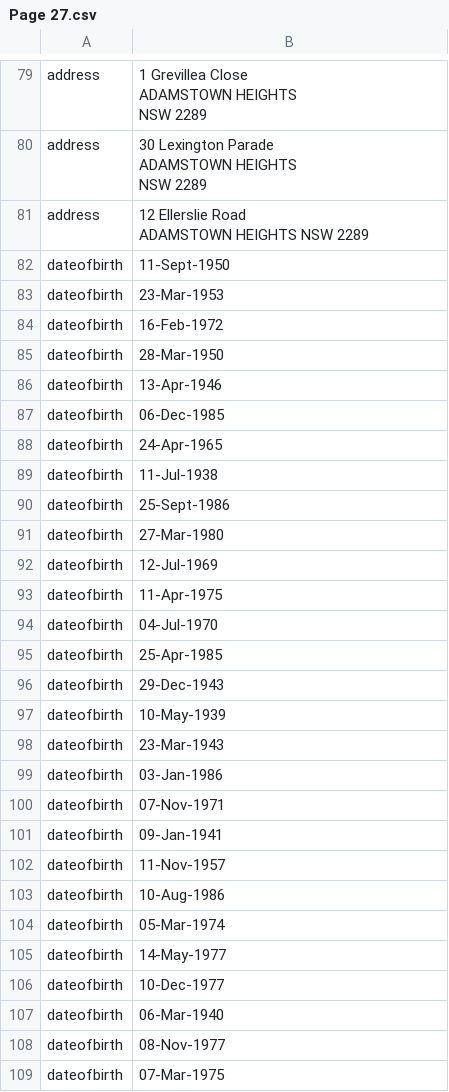
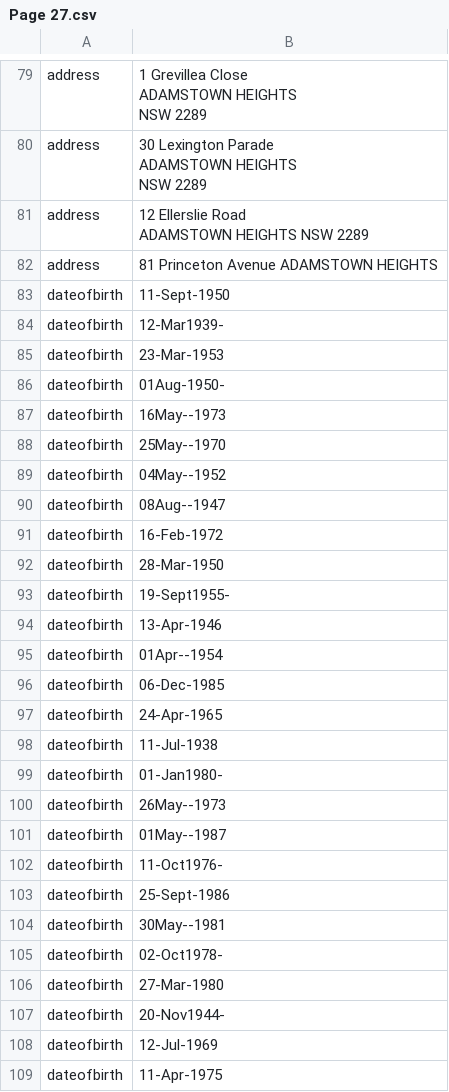
Before and after one commit to AshishSingh1503/pdf-to-csv, a CSV file: server/output/processed_results/Page 27.csv (was server/output/Page 27.csv), drawn as a sheet; only a part is shown, gaps mark what is left out; the shorter side is filled out with more unchanged rows; the diff covers the shown part only; the diff names each change by its address in the sheet, - before the commit and + after, or states it on an @@ line.

```diff
--- a/server/output/Page 27.csv
+++ b/server/output/processed_results/Page 27.csv
+row 82: address | 81 Princeton Avenue ADAMSTOWN HEIGHTS
+row 84: dateofbirth | 12-Mar1939-
+row 86: dateofbirth | 01Aug-1950-
+row 87: dateofbirth | 16May--1973
+row 88: dateofbirth | 25May--1970
+row 89: dateofbirth | 04May--1952
+row 90: dateofbirth | 08Aug--1947
+row 93: dateofbirth | 19-Sept1955-
+row 95: dateofbirth | 01Apr--1954
+row 99: dateofbirth | 01-Jan1980-
+row 100: dateofbirth | 26May--1973
+row 101: dateofbirth | 01May--1987
+row 102: dateofbirth | 11-Oct1976-
+row 104: dateofbirth | 30May--1981
+row 105: dateofbirth | 02-Oct1978-
+row 107: dateofbirth | 20-Nov1944-
```
Also changed, not shown: 26 added rows and 1 edited cell elsewhere in this file, 6 other files.
